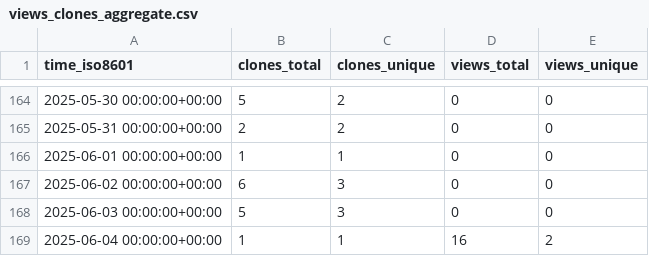
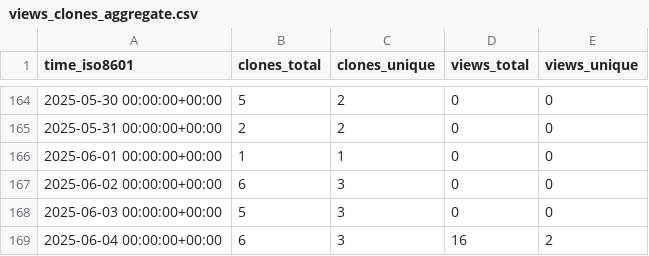
Before and after one commit to cubicleguy/py_esensorlib, a CSV file: cubicleguy/py_esensorlib/ghrs-data/views_clones_aggregate.csv, drawn as a sheet; only a part is shown, gaps mark what is left out.

```diff
--- a/cubicleguy/py_esensorlib/ghrs-data/views_clones_aggregate.csv
+++ b/cubicleguy/py_esensorlib/ghrs-data/views_clones_aggregate.csv
@@ -168,2 +168,2 @@ time_iso8601,clones_total,clones_unique,views_total,views_unique
 2025-06-03 00:00:00+00:00,5,3,0,0
-2025-06-04 00:00:00+00:00,1,1,16,2
+2025-06-04 00:00:00+00:00,6,3,16,2
```
Also changed, not shown: 1 other file.
